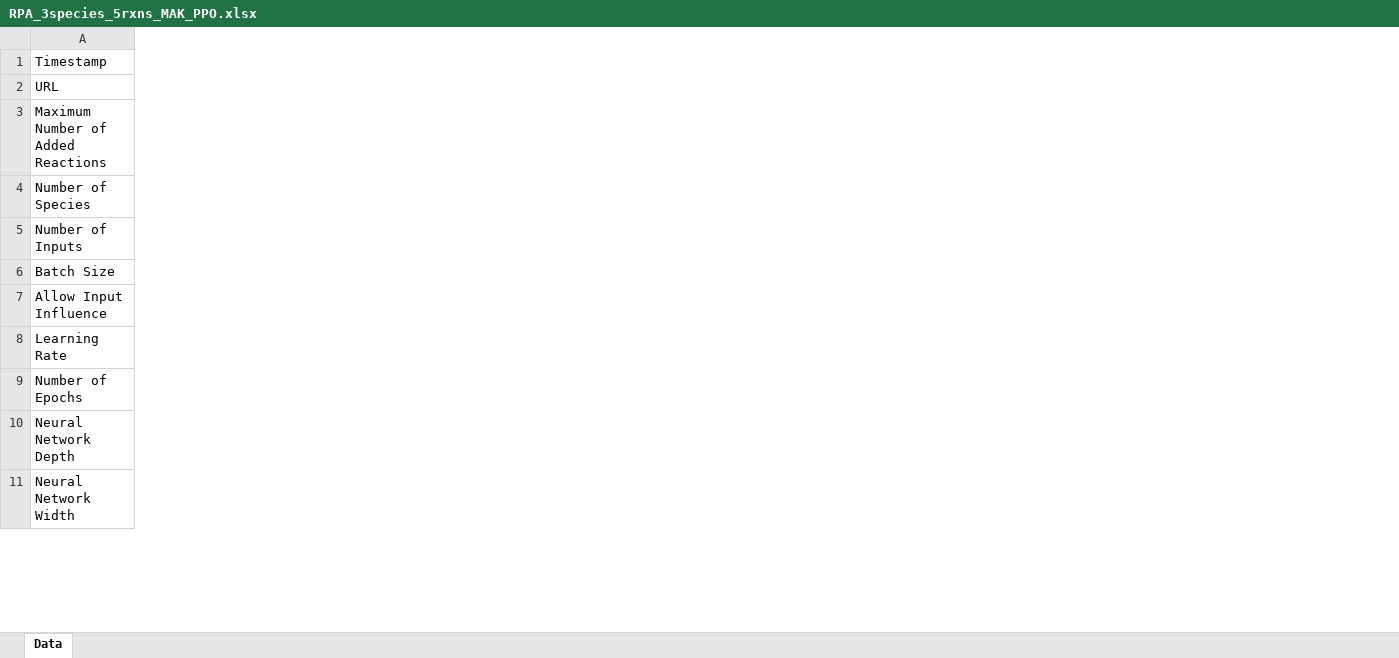
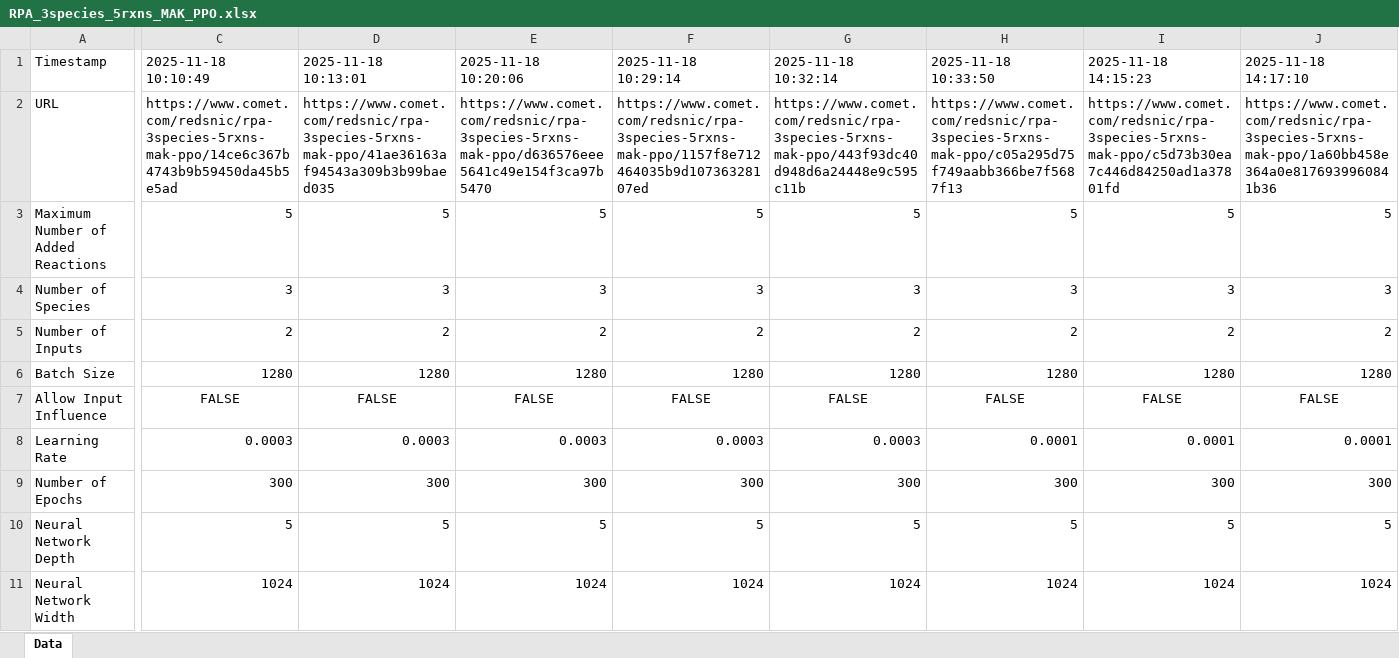
Before and after one commit to Maurice-Filo/GenAI-Net, an Excel workbook: apps_MAK_PPO/RPA_3species_5rxns/RPA_3species_5rxns_MAK_PPO.xlsx, sheet Data, drawn as a sheet; only a part is shown, gaps mark what is left out; values as stored, in another font and other column widths than the file's, no borders; the diff covers the shown part only; the diff names each change by its address in the sheet, - before the commit and + after, or states it on an @@ line.

```diff
--- a/apps_MAK_PPO/RPA_3species_5rxns/RPA_3species_5rxns_MAK_PPO.xlsx (sheet Data)
+++ b/apps_MAK_PPO/RPA_3species_5rxns/RPA_3species_5rxns_MAK_PPO.xlsx (sheet Data)
+column C (2025-11-18 10:10:49), rows 2-11: https://www.comet.com/redsnic/rpa-3species-5rxns-mak-ppo/14ce6c367b4743b9b59450da45b5e5ad | 5 | 3 | 2 | 1280 | FALSE | 0.0003 | 300 | 5 | 1024
+column D (2025-11-18 10:13:01), rows 2-11: https://www.comet.com/redsnic/rpa-3species-5rxns-mak-ppo/41ae36163af94543a309b3b99baed035 | 5 | 3 | 2 | 1280 | FALSE | 0.0003 | 300 | 5 | 1024
+column E (2025-11-18 10:20:06), rows 2-11: https://www.comet.com/redsnic/rpa-3species-5rxns-mak-ppo/d636576eee5641c49e154f3ca97b5470 | 5 | 3 | 2 | 1280 | FALSE | 0.0003 | 300 | 5 | 1024
+column F (2025-11-18 10:29:14), rows 2-11: https://www.comet.com/redsnic/rpa-3species-5rxns-mak-ppo/1157f8e712464035b9d10736328107ed | 5 | 3 | 2 | 1280 | FALSE | 0.0003 | 300 | 5 | 1024
+column G (2025-11-18 10:32:14), rows 2-11: https://www.comet.com/redsnic/rpa-3species-5rxns-mak-ppo/443f93dc40d948d6a24448e9c595c11b | 5 | 3 | 2 | 1280 | FALSE | 0.0003 | 300 | 5 | 1024
+column H (2025-11-18 10:33:50), rows 2-11: https://www.comet.com/redsnic/rpa-3species-5rxns-mak-ppo/c05a295d75f749aabb366be7f5687f13 | 5 | 3 | 2 | 1280 | FALSE | 0.0001 | 300 | 5 | 1024
+column I (2025-11-18 14:15:23), rows 2-11: https://www.comet.com/redsnic/rpa-3species-5rxns-mak-ppo/c5d73b30ea7c446d84250ad1a37801fd | 5 | 3 | 2 | 1280 | FALSE | 0.0001 | 300 | 5 | 1024
+column J (2025-11-18 14:17:10), rows 2-11: https://www.comet.com/redsnic/rpa-3species-5rxns-mak-ppo/1a60bb458e364a0e8176939960841b36 | 5 | 3 | 2 | 1280 | FALSE | 0.0001 | 300 | 5 | 1024
```
Also changed, not shown: 37 added columns elsewhere in this sheet, 9 other files.
